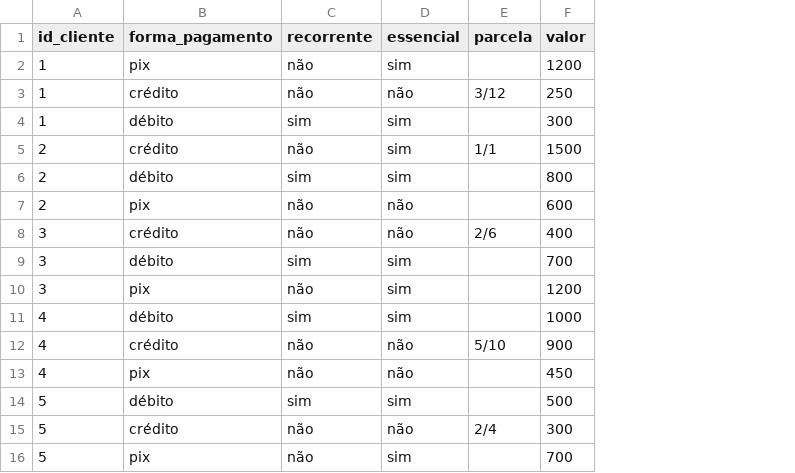
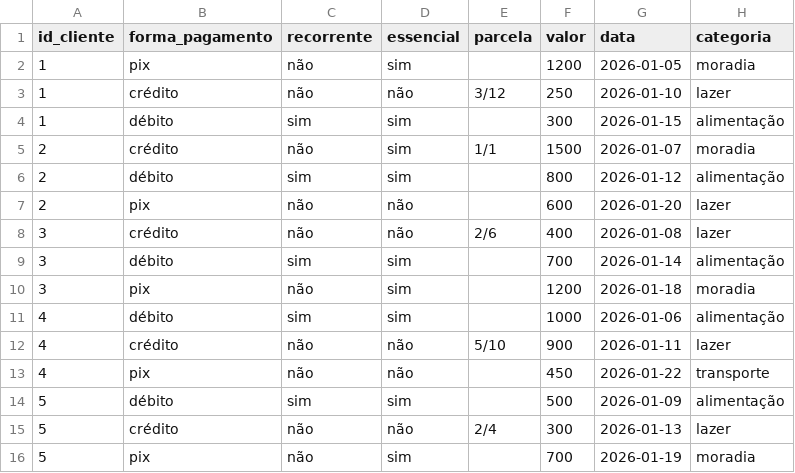
Before and after one commit to Tynixz/dio-lab-bia-do-futuro, a CSV file: data/transacoes.csv, drawn as a sheet; the diff names each change by its address in the sheet, - before the commit and + after, or states it on an @@ line.

```diff
--- a/data/transacoes.csv
+++ b/data/transacoes.csv
+column G (data), rows 2-16: 2026-01-05 | 2026-01-10 | 2026-01-15 | 2026-01-07 | 2026-01-12 | 2026-01-20 | 2026-01-08 | 2026-01-14 | 2026-01-18 | 2026-01-06 | 2026-01-11 | 2026-01-22 | 2026-01-09 | 2026-01-13 | 2026-01-19
+column H (categoria), rows 2-16: moradia | lazer | alimentação | moradia | alimentação | lazer | lazer | alimentação | moradia | alimentação | lazer | transporte | alimentação | lazer | moradia
```
Also changed, not shown: 6 other files.
